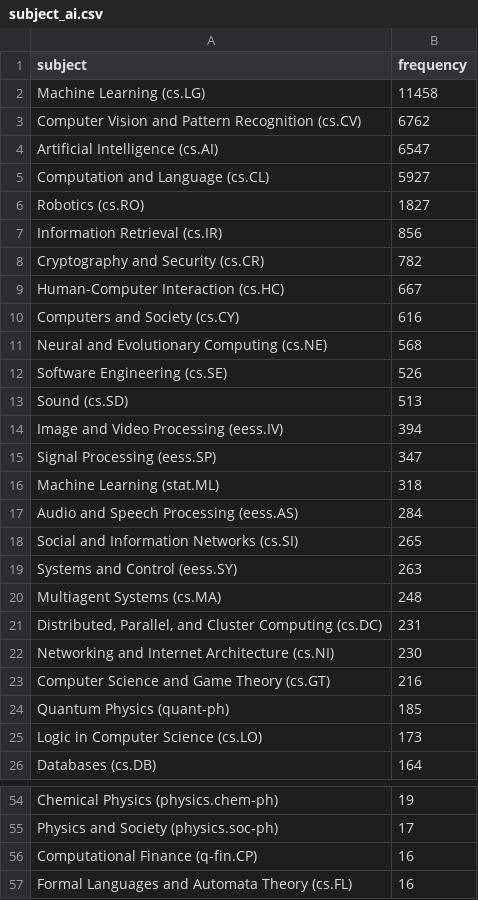
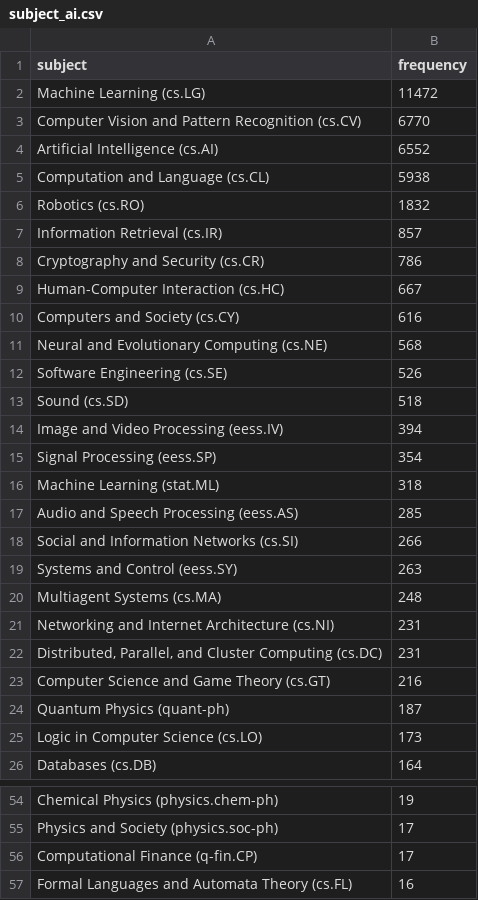
Before and after one commit to ThomasKranz/arxiv_ETL, a CSV file: data/subject_ai.csv, drawn as a sheet; only a part is shown, gaps mark what is left out; the diff covers the shown part only.

Commit message:
data updated

```diff
--- a/data/subject_ai.csv
+++ b/data/subject_ai.csv
@@ -1,9 +1,9 @@
 subject,frequency
-Machine Learning (cs.LG),11458
-Computer Vision and Pattern Recognition (cs.CV),6762
-Artificial Intelligence (cs.AI),6547
-Computation and Language (cs.CL),5927
-Robotics (cs.RO),1827
-Information Retrieval (cs.IR),856
-Cryptography and Security (cs.CR),782
+Machine Learning (cs.LG),11472
+Computer Vision and Pattern Recognition (cs.CV),6770
+Artificial Intelligence (cs.AI),6552
+Computation and Language (cs.CL),5938
+Robotics (cs.RO),1832
+Information Retrieval (cs.IR),857
+Cryptography and Security (cs.CR),786
 Human-Computer Interaction (cs.HC),667
@@ -12,14 +12,14 @@ Neural and Evolutionary Computing (cs.NE),568
 Software Engineering (cs.SE),526
-Sound (cs.SD),513
+Sound (cs.SD),518
 Image and Video Processing (eess.IV),394
-Signal Processing (eess.SP),347
+Signal Processing (eess.SP),354
 Machine Learning (stat.ML),318
-Audio and Speech Processing (eess.AS),284
-Social and Information Networks (cs.SI),265
+Audio and Speech Processing (eess.AS),285
+Social and Information Networks (cs.SI),266
 Systems and Control (eess.SY),263
 Multiagent Systems (cs.MA),248
+Networking and Internet Architecture (cs.NI),231
 "Distributed, Parallel, and Cluster Computing (cs.DC)",231
-Networking and Internet Architecture (cs.NI),230
 Computer Science and Game Theory (cs.GT),216
-Quantum Physics (quant-ph),185
+Quantum Physics (quant-ph),187
 Logic in Computer Science (cs.LO),173
@@ -55,3 +55,3 @@ Chemical Physics (physics.chem-ph),19
 Physics and Society (physics.soc-ph),17
-Computational Finance (q-fin.CP),16
+Computational Finance (q-fin.CP),17
 Formal Languages and Automata Theory (cs.FL),16
```
Also changed, not shown: 2 added rows, 2 removed rows, 38 moved rows and 2 edited cells elsewhere in this file, 2 other files.
